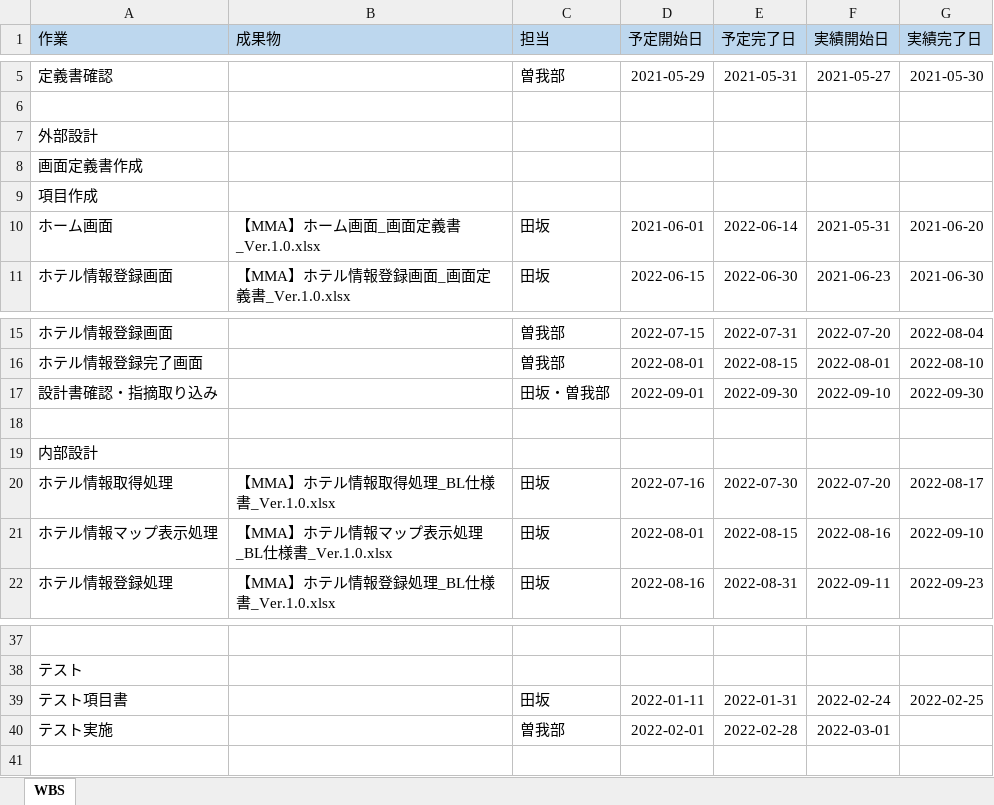
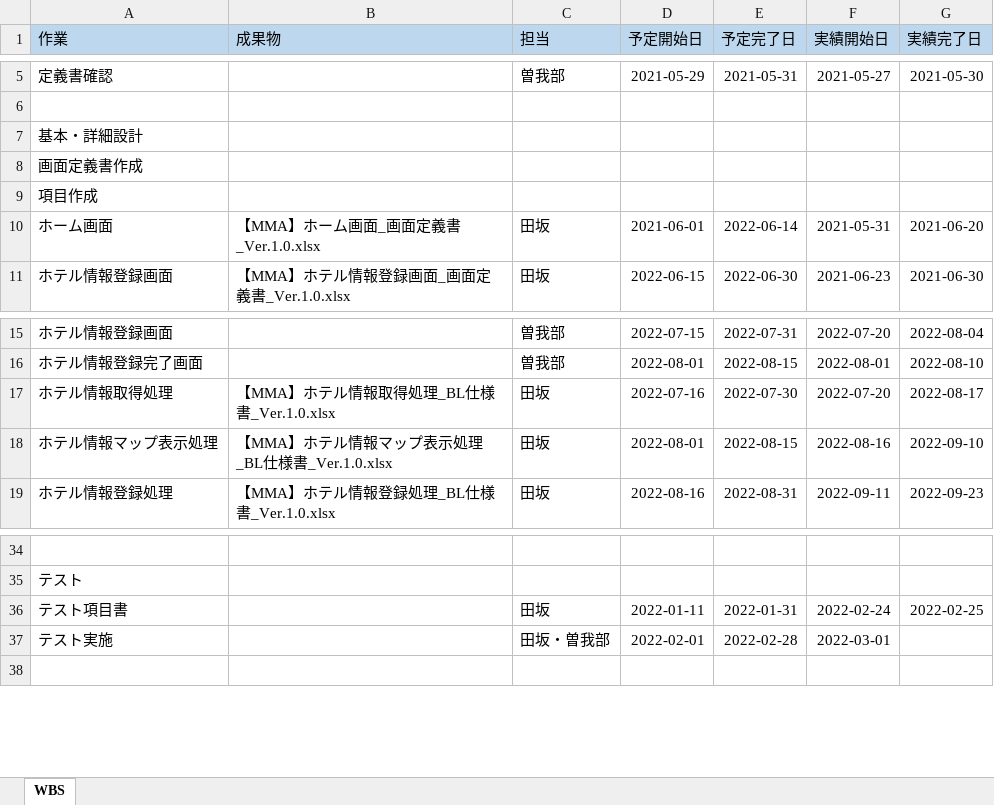
Before and after one commit to SogabeTasuku/stmmap, an Excel workbook: 01.管理/WBS.xlsx, sheet WBS, drawn as a sheet; only a part is shown, gaps mark what is left out; values as stored, in another font and other column widths than the file's, no borders; removed rows and columns are numbered as before the commit, all else as after; the diff names each change by its address in the sheet, - before the commit and + after, or states it on an @@ line.

Commit message:
連携用

```diff
--- a/01.管理/WBS.xlsx (sheet WBS)
+++ b/01.管理/WBS.xlsx (sheet WBS)
-A7 (作業): 外部設計
+A7 (作業): 基本・詳細設計
-row 17: 設計書確認・指摘取り込み |  | 田坂・曽我部 | 2022-09-01 | 2022-09-30 | 2022-09-10 | 2022-09-30
-row 18: (empty)
-row 19: 内部設計
-C37 (担当): 曽我部
+C37 (担当): 田坂・曽我部
```
